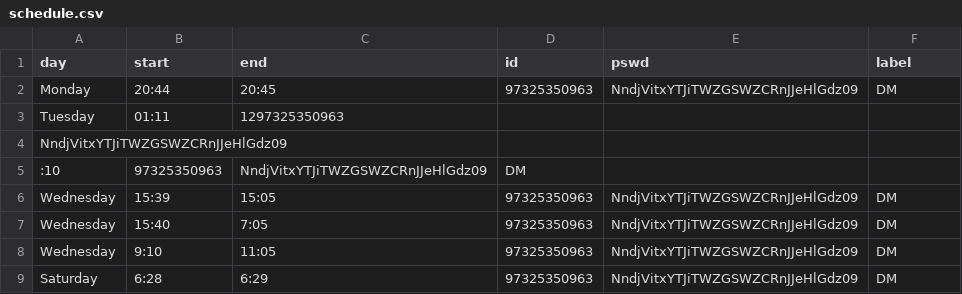
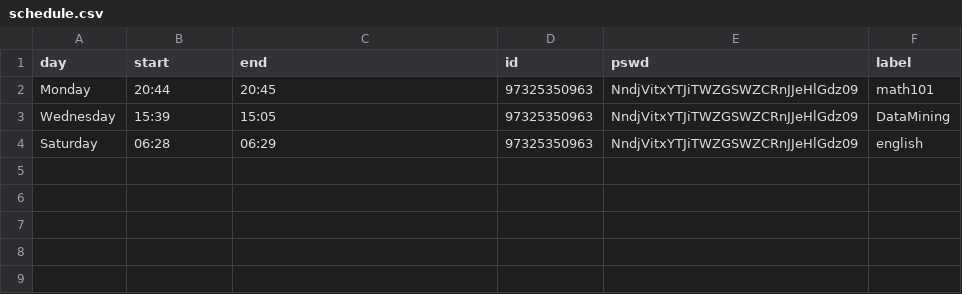
Before and after one commit to galudSla/zoom-automation, a CSV file: schedule.csv, drawn as a sheet.

Commit message:
Update schedule.csv

```diff
--- a/schedule.csv
+++ b/schedule.csv
@@ -1,9 +1,4 @@
 day;start;end;id;pswd;label
-Monday;20:44;20:45;97325350963;NndjVitxYTJiTWZGSWZCRnJJeHlGdz09;DM
-Tuesday;01:11;1297325350963
-NndjVitxYTJiTWZGSWZCRnJJeHlGdz09
-:10;97325350963;NndjVitxYTJiTWZGSWZCRnJJeHlGdz09;DM
-Wednesday;15:39;15:05;97325350963;NndjVitxYTJiTWZGSWZCRnJJeHlGdz09;DM
-Wednesday;15:40;7:05;97325350963;NndjVitxYTJiTWZGSWZCRnJJeHlGdz09;DM
-Wednesday;9:10;11:05;97325350963;NndjVitxYTJiTWZGSWZCRnJJeHlGdz09;DM
-Saturday;6:28;6:29;97325350963;NndjVitxYTJiTWZGSWZCRnJJeHlGdz09;DM
+Monday;20:44;20:45;97325350963;NndjVitxYTJiTWZGSWZCRnJJeHlGdz09;math101
+Wednesday;15:39;15:05;97325350963;NndjVitxYTJiTWZGSWZCRnJJeHlGdz09;DataMining
+Saturday;06:28;06:29;97325350963;NndjVitxYTJiTWZGSWZCRnJJeHlGdz09;english
```
